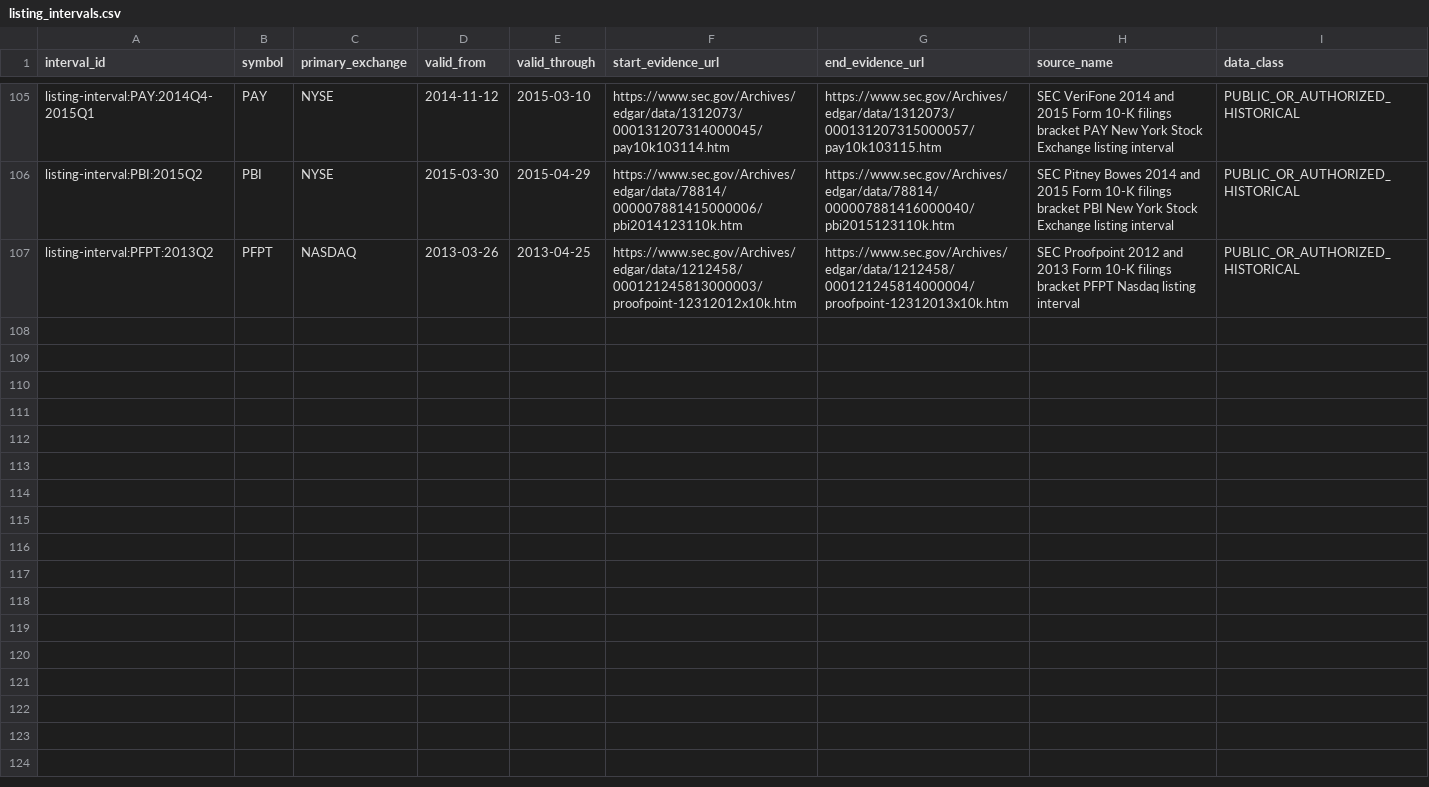
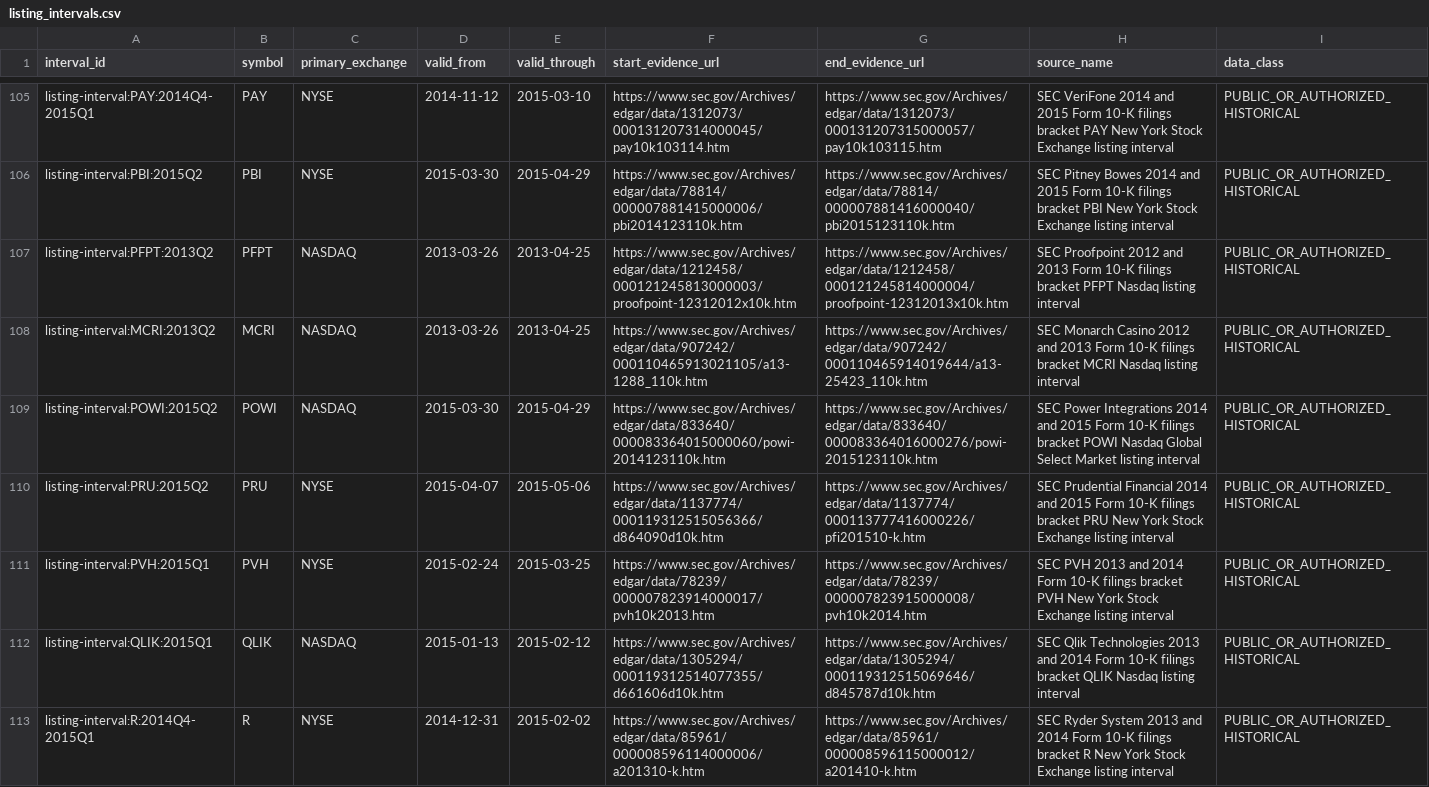
Before and after one commit to P00NSMASHER/github-value-hunt-ledger, a CSV file: historical_mnpi/real_corpus/listing_intervals.csv, drawn as a sheet; only a part is shown, gaps mark what is left out.

Commit message:
MNPI G2 batch 28: add six SEC-backed listing intervals

```diff
--- a/historical_mnpi/real_corpus/listing_intervals.csv
+++ b/historical_mnpi/real_corpus/listing_intervals.csv
@@ -107 +107,7 @@ listing-interval:PBI:2015Q2,PBI,NYSE,2015-03-30,2015-04-29,https://www.sec.gov/A
 listing-interval:PFPT:2013Q2,PFPT,NASDAQ,2013-03-26,2013-04-25,https://www.sec.gov/Archives/edgar/data/1212458/000121245813000003/proofpoint-12312012x10k.htm,https://www.sec.gov/Archives/edgar/data/1212458/000121245814000004/proofpoint-12312013x10k.htm,SEC Proofpoint 2012 and 2013 Form 10-K filings bracket PFPT Nasdaq listing interval,PUBLIC_OR_AUTHORIZED_HISTORICAL
+listing-interval:MCRI:2013Q2,MCRI,NASDAQ,2013-03-26,2013-04-25,https://www.sec.gov/Archives/edgar/data/907242/000110465913021105/a13-1288_110k.htm,https://www.sec.gov/Archives/edgar/data/907242/000110465914019644/a13-25423_110k.htm,SEC Monarch Casino 2012 and 2013 Form 10-K filings bracket MCRI Nasdaq listing interval,PUBLIC_OR_AUTHORIZED_HISTORICAL
+listing-interval:POWI:2015Q2,POWI,NASDAQ,2015-03-30,2015-04-29,https://www.sec.gov/Archives/edgar/data/833640/000083364015000060/powi-2014123110k.htm,https://www.sec.gov/Archives/edgar/data/833640/000083364016000276/powi-2015123110k.htm,SEC Power Integrations 2014 and 2015 Form 10-K filings bracket POWI Nasdaq Global Select Market listing interval,PUBLIC_OR_AUTHORIZED_HISTORICAL
+listing-interval:PRU:2015Q2,PRU,NYSE,2015-04-07,2015-05-06,https://www.sec.gov/Archives/edgar/data/1137774/000119312515056366/d864090d10k.htm,https://www.sec.gov/Archives/edgar/data/1137774/000113777416000226/pfi201510-k.htm,SEC Prudential Financial 2014 and 2015 Form 10-K filings bracket PRU New York Stock Exchange listing interval,PUBLIC_OR_AUTHORIZED_HISTORICAL
+listing-interval:PVH:2015Q1,PVH,NYSE,2015-02-24,2015-03-25,https://www.sec.gov/Archives/edgar/data/78239/000007823914000017/pvh10k2013.htm,https://www.sec.gov/Archives/edgar/data/78239/000007823915000008/pvh10k2014.htm,SEC PVH 2013 and 2014 Form 10-K filings bracket PVH New York Stock Exchange listing interval,PUBLIC_OR_AUTHORIZED_HISTORICAL
+listing-interval:QLIK:2015Q1,QLIK,NASDAQ,2015-01-13,2015-02-12,https://www.sec.gov/Archives/edgar/data/1305294/000119312514077355/d661606d10k.htm,https://www.sec.gov/Archives/edgar/data/1305294/000119312515069646/d845787d10k.htm,SEC Qlik Technologies 2013 and 2014 Form 10-K filings bracket QLIK Nasdaq listing interval,PUBLIC_OR_AUTHORIZED_HISTORICAL
+listing-interval:R:2014Q4-2015Q1,R,NYSE,2014-12-31,2015-02-02,https://www.sec.gov/Archives/edgar/data/85961/000008596114000006/a201310-k.htm,https://www.sec.gov/Archives/edgar/data/85961/000008596115000012/a201410-k.htm,SEC Ryder System 2013 and 2014 Form 10-K filings bracket R New York Stock Exchange listing interval,PUBLIC_OR_AUTHORIZED_HISTORICAL
```
